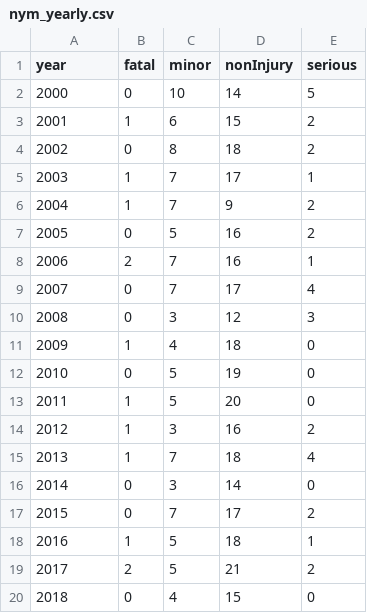
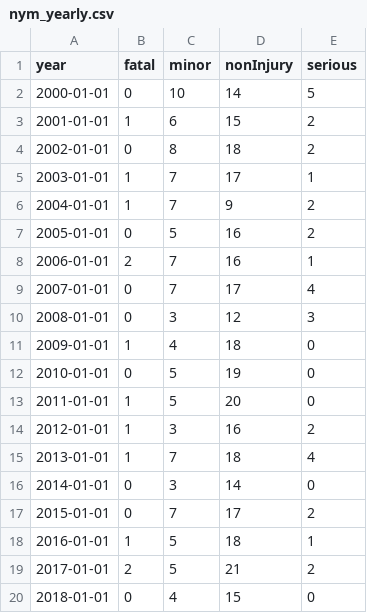
Before and after one commit to nzherald/crashes-2018, a CSV file: data/nym_yearly.csv, drawn as a sheet.

```diff
--- a/data/nym_yearly.csv
+++ b/data/nym_yearly.csv
@@ -1,20 +1,20 @@
 year,fatal,minor,nonInjury,serious
-2000,0,10,14,5
-2001,1,6,15,2
-2002,0,8,18,2
-2003,1,7,17,1
-2004,1,7,9,2
-2005,0,5,16,2
-2006,2,7,16,1
-2007,0,7,17,4
-2008,0,3,12,3
-2009,1,4,18,0
-2010,0,5,19,0
-2011,1,5,20,0
-2012,1,3,16,2
-2013,1,7,18,4
-2014,0,3,14,0
-2015,0,7,17,2
-2016,1,5,18,1
-2017,2,5,21,2
-2018,0,4,15,0
+2000-01-01,0,10,14,5
+2001-01-01,1,6,15,2
+2002-01-01,0,8,18,2
+2003-01-01,1,7,17,1
+2004-01-01,1,7,9,2
+2005-01-01,0,5,16,2
+2006-01-01,2,7,16,1
+2007-01-01,0,7,17,4
+2008-01-01,0,3,12,3
+2009-01-01,1,4,18,0
+2010-01-01,0,5,19,0
+2011-01-01,1,5,20,0
+2012-01-01,1,3,16,2
+2013-01-01,1,7,18,4
+2014-01-01,0,3,14,0
+2015-01-01,0,7,17,2
+2016-01-01,1,5,18,1
+2017-01-01,2,5,21,2
+2018-01-01,0,4,15,0
```
Also changed, not shown: 10 other files.
